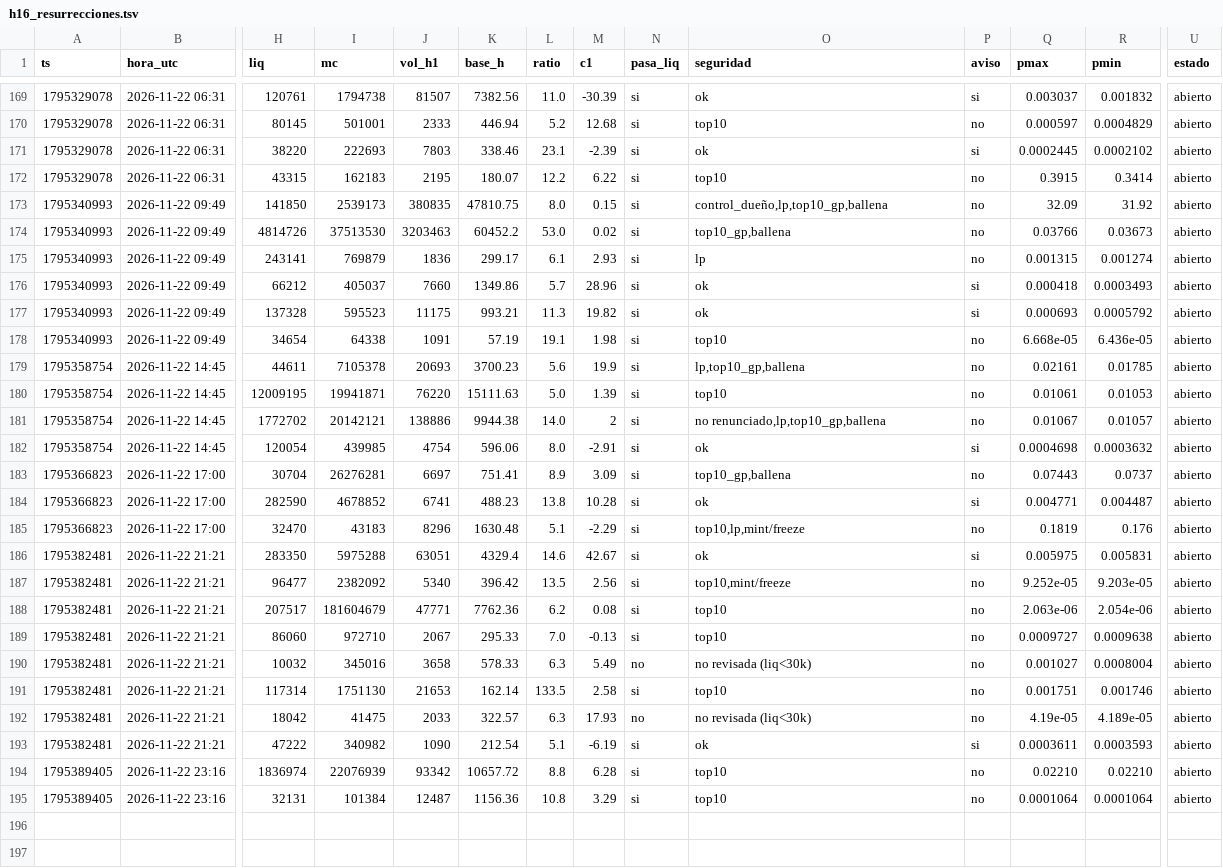
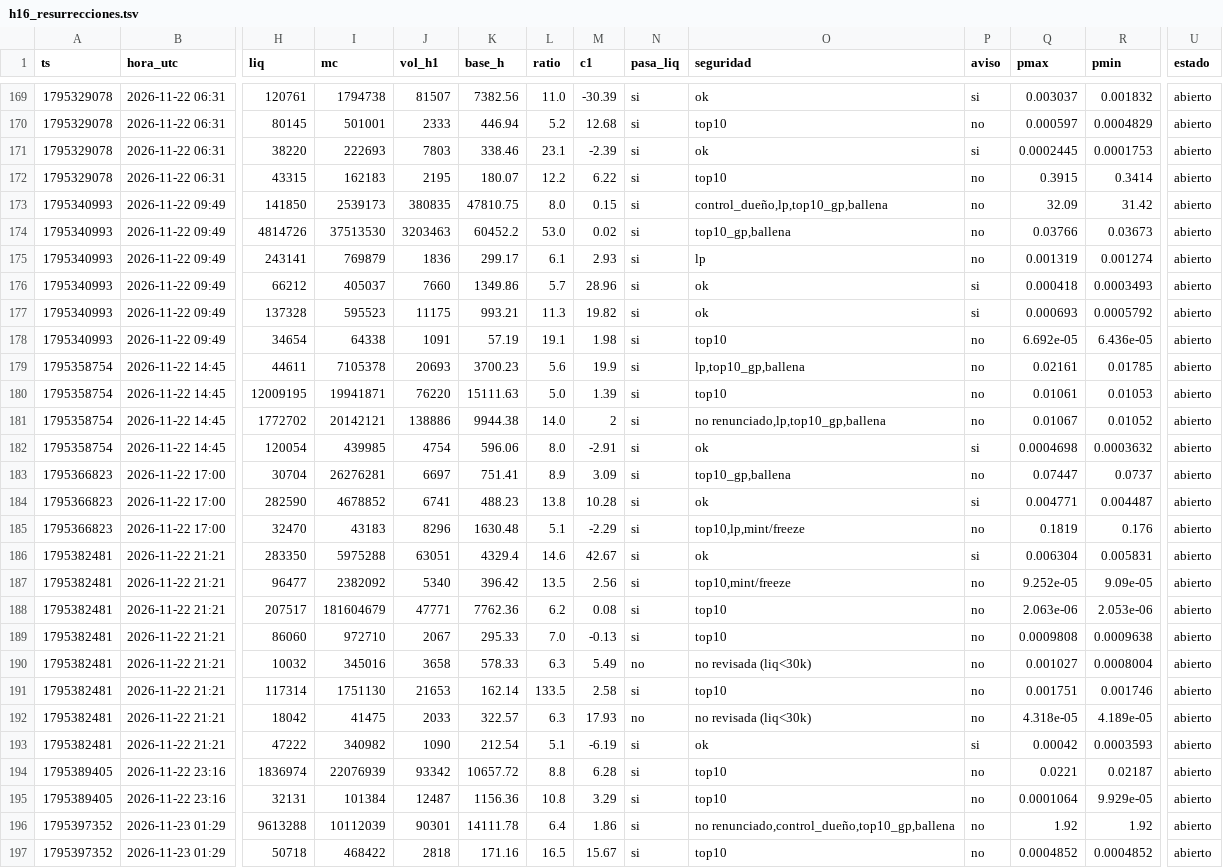
Before and after one commit to fjmunoznieves/desk-memecoins, a TSV file: datos/h16_resurrecciones.tsv, drawn as a sheet; only a part is shown, gaps mark what is left out; rows hold the shown columns only; the diff covers the shown part only; the diff names each change by its address in the sheet, - before the commit and + after, or states it on an @@ line.

```diff
--- a/datos/h16_resurrecciones.tsv
+++ b/datos/h16_resurrecciones.tsv
-R171 (pmin): 0.0002102
+R171 (pmin): 0.0001753
-R173 (pmin): 31.92
+R173 (pmin): 31.42
-Q175 (pmax): 0.001315
+Q175 (pmax): 0.001319
-Q178 (pmax): 6.668e-05
+Q178 (pmax): 6.692e-05
-R181 (pmin): 0.01057
+R181 (pmin): 0.01052
-Q183 (pmax): 0.07443
+Q183 (pmax): 0.07447
-Q186 (pmax): 0.005975
+Q186 (pmax): 0.006304
-R187 (pmin): 9.203e-05
+R187 (pmin): 9.09e-05
-R188 (pmin): 2.054e-06
+R188 (pmin): 2.053e-06
-Q189 (pmax): 0.0009727
+Q189 (pmax): 0.0009808
-Q192 (pmax): 4.19e-05
+Q192 (pmax): 4.318e-05
-Q193 (pmax): 0.0003611
+Q193 (pmax): 0.00042
-Q194 (pmax): 0.02210
+Q194 (pmax): 0.0221
-R194 (pmin): 0.02210
+R194 (pmin): 0.02187
-R195 (pmin): 0.0001064
+R195 (pmin): 9.929e-05
+row 196: 1795397352 | 2026-11-23 01:29 | 9613288 | 10112039 | 90301 | 14111.78 | 6.4 | 1.86 | si | no renunciado,control_dueño,top10_gp,ballena | no | 1.92 | 1.92 | abierto
+row 197: 1795397352 | 2026-11-23 01:29 | 50718 | 468422 | 2818 | 171.16 | 16.5 | 15.67 | si | top10 | no | 0.0004852 | 0.0004852 | abierto
```
Also changed, not shown: 7 edited cells elsewhere in this file, datos/estudio_reglas_sombra.tsv, datos/h31s_sombra.tsv, 22 other files.
